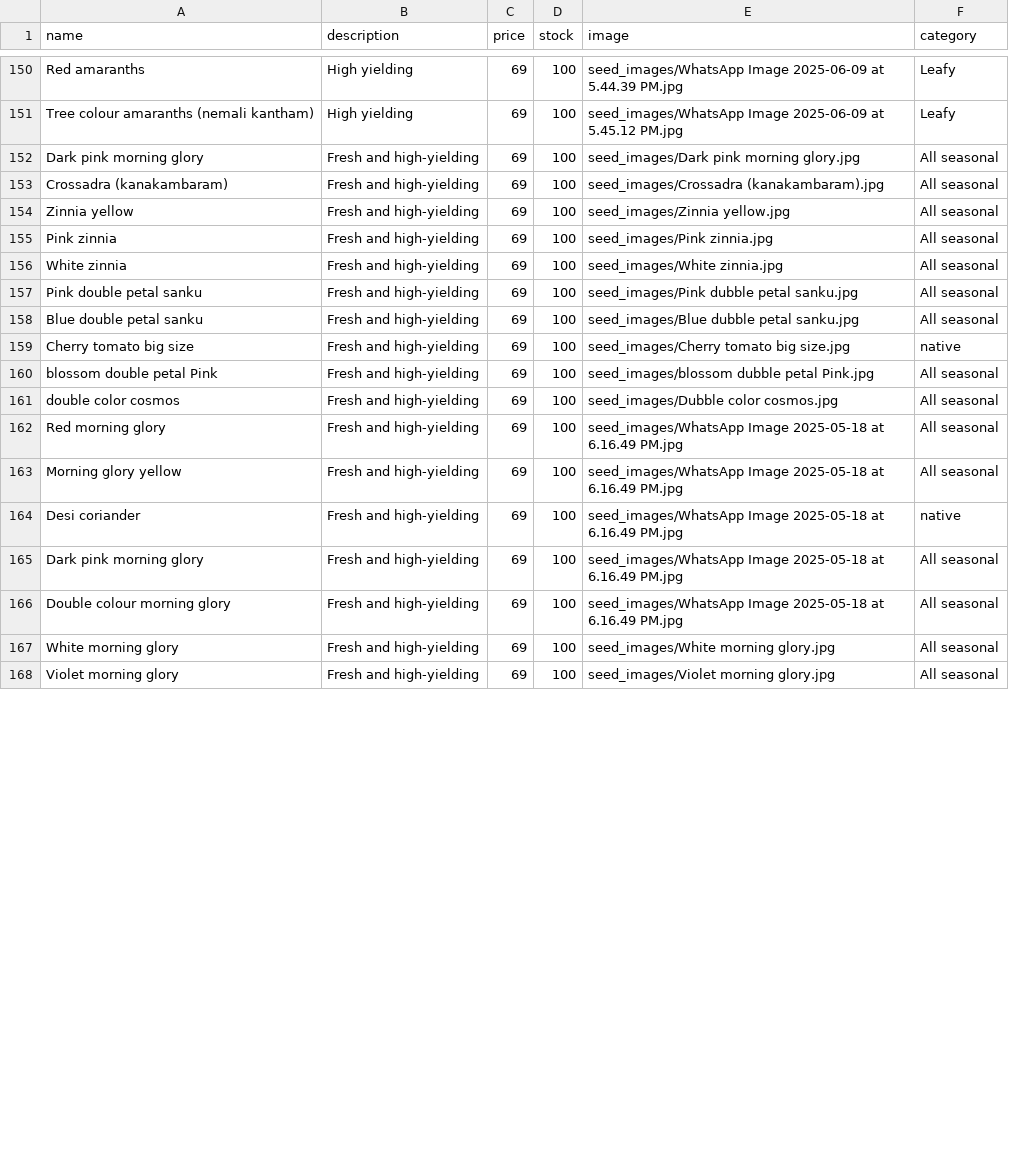
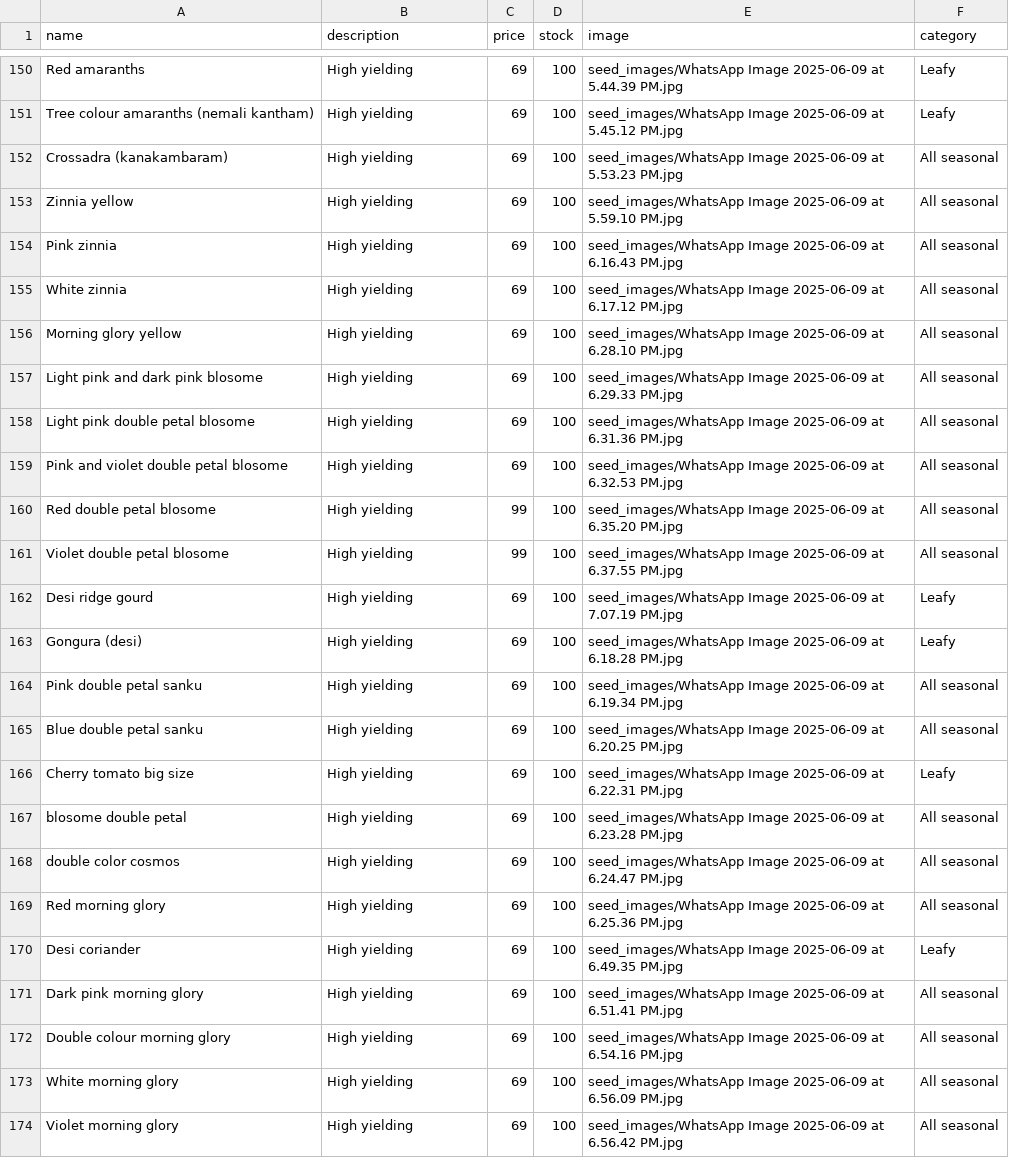
Before and after one commit to SriHarsha379/NextGenOrganicSeeds, a CSV file: seeds_data.csv, drawn as a sheet; only a part is shown, gaps mark what is left out; the diff covers the shown part only.

```diff
--- a/seeds_data.csv
+++ b/seeds_data.csv
@@ -151,18 +151,24 @@ Red amaranths,High yielding,69,100,seed_images/WhatsApp Image 2025-06-09 at 5.44
 Tree colour amaranths (nemali kantham),High yielding,69,100,seed_images/WhatsApp Image 2025-06-09 at 5.45.12 PM.jpg,Leafy
-Dark pink morning glory,Fresh and high-yielding,69,100,seed_images/Dark pink morning glory.jpg,All seasonal
-Crossadra (kanakambaram),Fresh and high-yielding,69,100,seed_images/Crossadra (kanakambaram).jpg,All seasonal
-Zinnia yellow,Fresh and high-yielding,69,100,seed_images/Zinnia yellow.jpg,All seasonal
-Pink zinnia,Fresh and high-yielding,69,100,seed_images/Pink zinnia.jpg,All seasonal
-White zinnia,Fresh and high-yielding,69,100,seed_images/White zinnia.jpg,All seasonal
-Pink double petal sanku,Fresh and high-yielding,69,100,seed_images/Pink dubble petal sanku.jpg,All seasonal
-Blue double petal sanku,Fresh and high-yielding,69,100,seed_images/Blue dubble petal sanku.jpg,All seasonal
-Cherry tomato big size,Fresh and high-yielding,69,100,seed_images/Cherry tomato big size.jpg,native
-blossom double petal Pink,Fresh and high-yielding,69,100,seed_images/blossom dubble petal Pink.jpg,All seasonal
-double color cosmos,Fresh and high-yielding,69,100,seed_images/Dubble color cosmos.jpg,All seasonal
-Red morning glory,Fresh and high-yielding,69,100,seed_images/WhatsApp Image 2025-05-18 at 6.16.49 PM.jpg,All seasonal
-Morning glory yellow,Fresh and high-yielding,69,100,seed_images/WhatsApp Image 2025-05-18 at 6.16.49 PM.jpg,All seasonal
-Desi coriander,Fresh and high-yielding,69,100,seed_images/WhatsApp Image 2025-05-18 at 6.16.49 PM.jpg,native
-Dark pink morning glory,Fresh and high-yielding,69,100,seed_images/WhatsApp Image 2025-05-18 at 6.16.49 PM.jpg,All seasonal
-Double colour morning glory,Fresh and high-yielding,69,100,seed_images/WhatsApp Image 2025-05-18 at 6.16.49 PM.jpg,All seasonal
-White morning glory,Fresh and high-yielding,69,100,seed_images/White morning glory.jpg,All seasonal
-Violet morning glory,Fresh and high-yielding,69,100,seed_images/Violet morning glory.jpg,All seasonal
+Crossadra (kanakambaram),High yielding,69,100,seed_images/WhatsApp Image 2025-06-09 at 5.53.23 PM.jpg,All seasonal
+Zinnia yellow,High yielding,69,100,seed_images/WhatsApp Image 2025-06-09 at 5.59.10 PM.jpg,All seasonal
+Pink zinnia,High yielding,69,100,seed_images/WhatsApp Image 2025-06-09 at 6.16.43 PM.jpg,All seasonal
+White zinnia,High yielding,69,100,seed_images/WhatsApp Image 2025-06-09 at 6.17.12 PM.jpg,All seasonal
+Morning glory yellow,High yielding,69,100,seed_images/WhatsApp Image 2025-06-09 at 6.28.10 PM.jpg,All seasonal
+Light pink and dark pink blosome,High yielding,69,100,seed_images/WhatsApp Image 2025-06-09 at 6.29.33 PM.jpg,All seasonal
+Light pink double petal blosome,High yielding,69,100,seed_images/WhatsApp Image 2025-06-09 at 6.31.36 PM.jpg,All seasonal
+Pink and violet double petal blosome,High yielding,69,100,seed_images/WhatsApp Image 2025-06-09 at 6.32.53 PM.jpg,All seasonal
+Red double petal blosome,High yielding,99,100,seed_images/WhatsApp Image 2025-06-09 at 6.35.20 PM.jpg,All seasonal
+Violet double petal blosome,High yielding,99,100,seed_images/WhatsApp Image 2025-06-09 at 6.37.55 PM.jpg,All seasonal
+Desi ridge gourd,High yielding,69,100,seed_images/WhatsApp Image 2025-06-09 at 7.07.19 PM.jpg,Leafy
+Gongura (desi),High yielding,69,100,seed_images/WhatsApp Image 2025-06-09 at 6.18.28 PM.jpg,Leafy
+Pink double petal sanku,High yielding,69,100,seed_images/WhatsApp Image 2025-06-09 at 6.19.34 PM.jpg,All seasonal
+Blue double petal sanku,High yielding,69,100,seed_images/WhatsApp Image 2025-06-09 at 6.20.25 PM.jpg,All seasonal
+Cherry tomato big size,High yielding,69,100,seed_images/WhatsApp Image 2025-06-09 at 6.22.31 PM.jpg,Leafy
+blosome double petal,High yielding,69,100,seed_images/WhatsApp Image 2025-06-09 at 6.23.28 PM.jpg,All seasonal
+double color cosmos,High yielding,69,100,seed_images/WhatsApp Image 2025-06-09 at 6.24.47 PM.jpg,All seasonal
+Red morning glory,High yielding,69,100,seed_images/WhatsApp Image 2025-06-09 at 6.25.36 PM.jpg,All seasonal
+Desi coriander,High yielding,69,100,seed_images/WhatsApp Image 2025-06-09 at 6.49.35 PM.jpg,Leafy
+Dark pink morning glory,High yielding,69,100,seed_images/WhatsApp Image 2025-06-09 at 6.51.41 PM.jpg,All seasonal
+Double colour morning glory,High yielding,69,100,seed_images/WhatsApp Image 2025-06-09 at 6.54.16 PM.jpg,All seasonal
+White morning glory ,High yielding,69,100,seed_images/WhatsApp Image 2025-06-09 at 6.56.09 PM.jpg,All seasonal
+Violet morning glory,High yielding,69,100,seed_images/WhatsApp Image 2025-06-09 at 6.56.42 PM.jpg,All seasonal
```
Also changed, not shown: 1 removed row and 10 edited cells elsewhere in this file, 27 other files.
